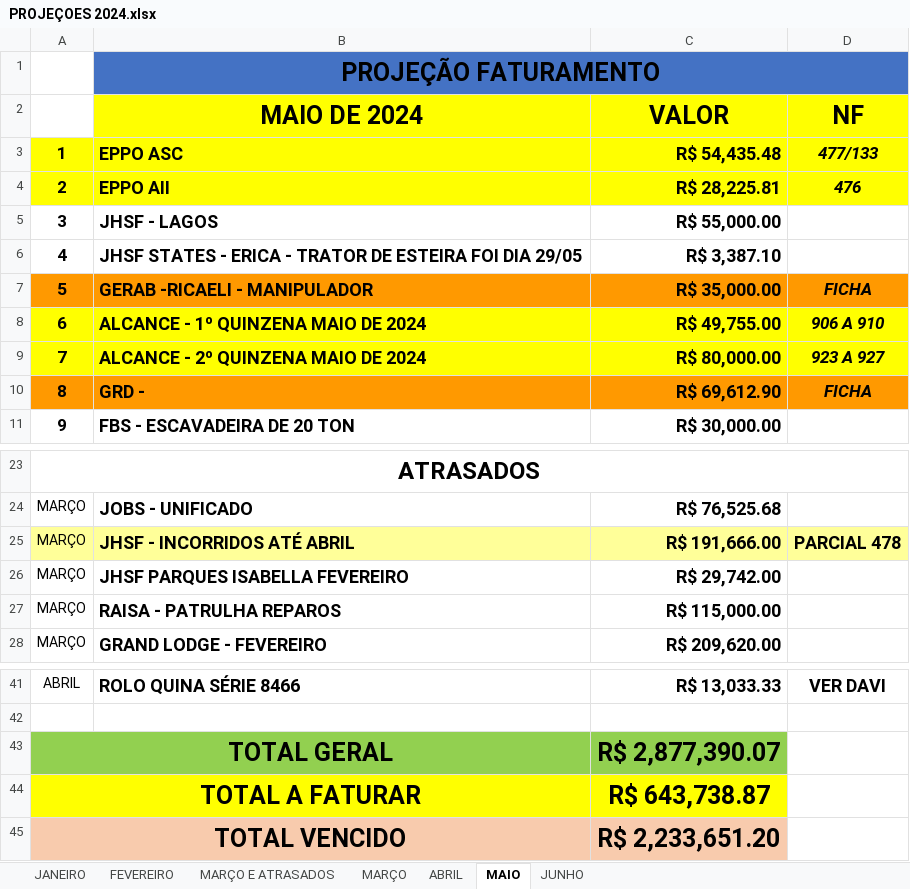
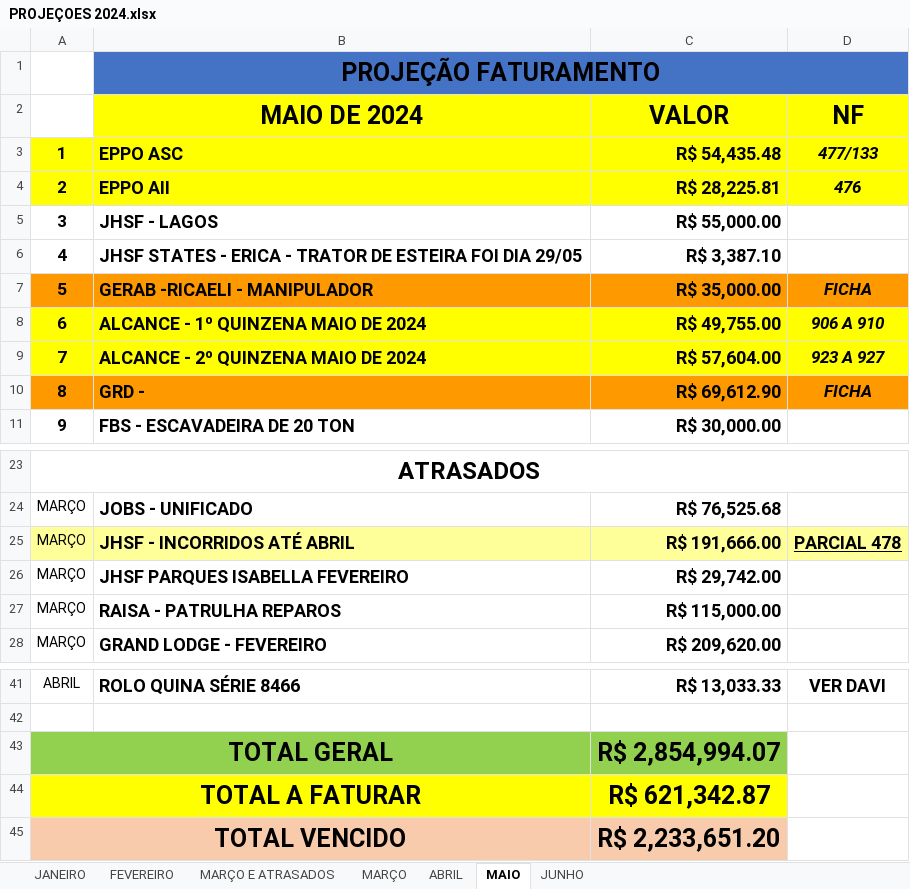
Before and after one commit to CamaconConstrucoes/Projecoes, an Excel workbook: PROJEÇOES 2024.xlsx, sheet MAIO, drawn as a sheet; only a part is shown, gaps mark what is left out; values as stored, in another font and other column widths than the file's, no borders; the diff names each change by its address in the sheet, - before the commit and + after, or states it on an @@ line.

```diff
--- a/PROJEÇOES 2024.xlsx (sheet MAIO)
+++ b/PROJEÇOES 2024.xlsx (sheet MAIO)
-C9 (VALOR): R$ 80,000.00
+C9 (VALOR): R$ 57,604.00
-D25 underline: off
+D25 underline: on
-C43 (VALOR): R$ 2,877,390.07
+C43 (VALOR): R$ 2,854,994.07
-C44 (VALOR): R$ 643,738.87
+C44 (VALOR): R$ 621,342.87
```
Also changed, not shown: sheet JUNHO.
